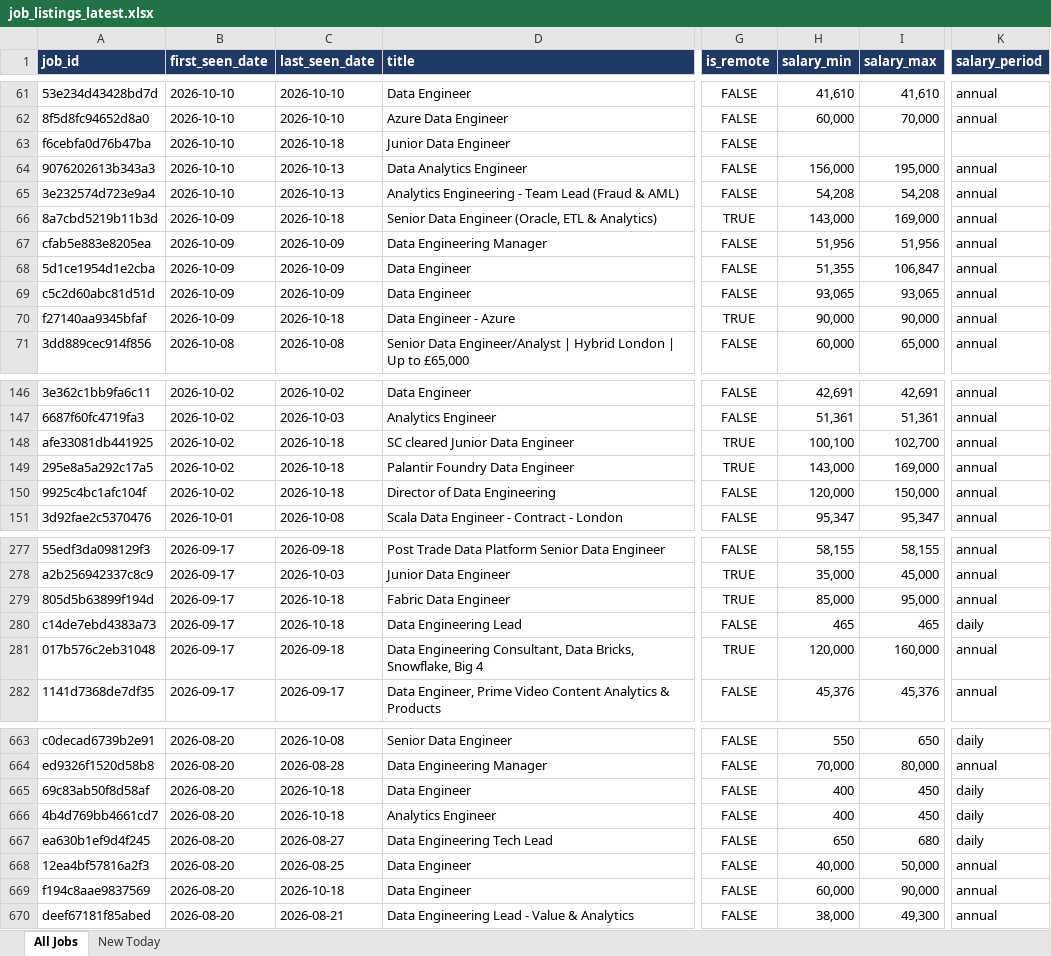
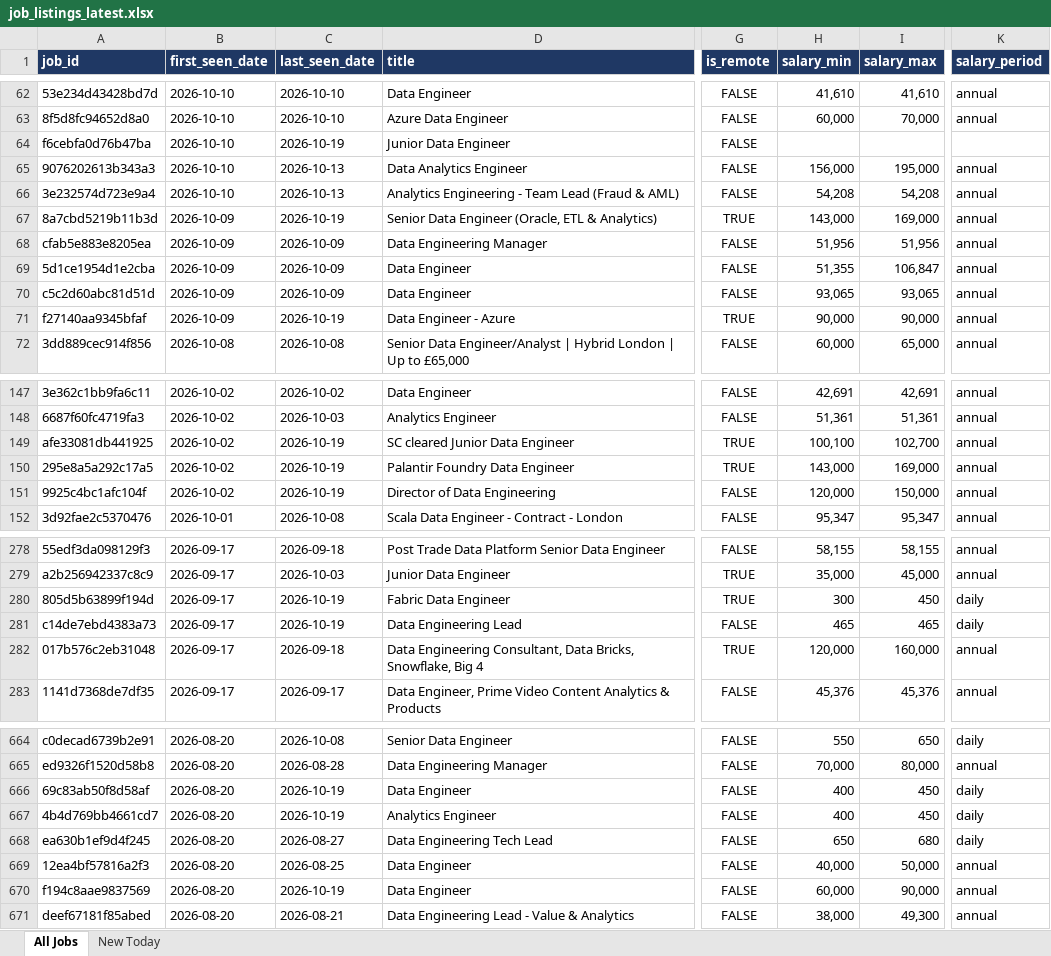
Before and after one commit to TomiOdu/job-board-aggregator, an Excel workbook: data/job_listings_latest.xlsx, sheet All Jobs, drawn as a sheet; only a part is shown, gaps mark what is left out; values as stored, in another font and other column widths than the file's, no borders; addresses are those after the commit; the diff covers the shown part only; the diff names each change by its address in the sheet, - before the commit and + after, or states it on an @@ line.

```diff
--- a/data/job_listings_latest.xlsx (sheet All Jobs)
+++ b/data/job_listings_latest.xlsx (sheet All Jobs)
-C64 (last_seen_date): 2026-10-18
+C64 (last_seen_date): 2026-10-19
-C67 (last_seen_date): 2026-10-18
+C67 (last_seen_date): 2026-10-19
-C71 (last_seen_date): 2026-10-18
+C71 (last_seen_date): 2026-10-19
-C149:C151 (last_seen_date): 2026-10-18
+C149:C151 (last_seen_date): 2026-10-19
-C280:C281 (last_seen_date): 2026-10-18
+C280:C281 (last_seen_date): 2026-10-19
-H280 (salary_min): 85,000
+H280 (salary_min): 300
-I280 (salary_max): 95,000
+I280 (salary_max): 450
-K280 (salary_period): annual
+K280 (salary_period): daily
-C666:C667 (last_seen_date): 2026-10-18
+C666:C667 (last_seen_date): 2026-10-19
-C670 (last_seen_date): 2026-10-18
+C670 (last_seen_date): 2026-10-19
```
Also changed, not shown: 1 added row and 55 edited cells elsewhere in this sheet, sheet New Today, 4 other files.
